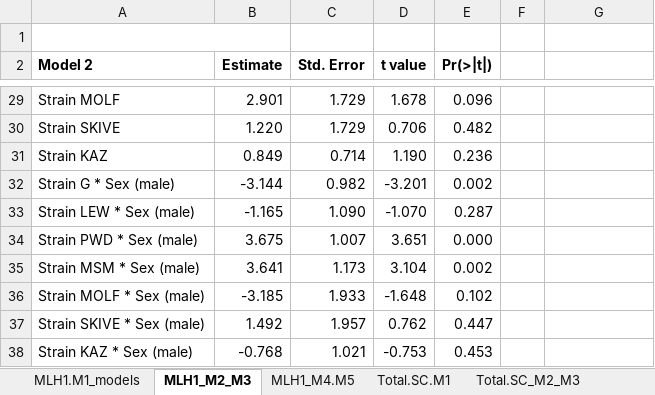
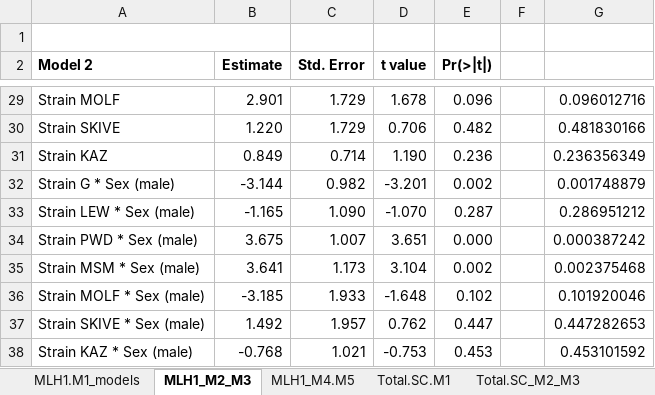
Before and after one commit to petersoapes/MLH1repo, an Excel workbook: doc/Supplemental_Tables.xlsx, sheet MLH1_M2_M3, drawn as a sheet; only a part is shown, gaps mark what is left out; values as stored, in another font and other column widths than the file's, no borders; charts and pictures not drawn; the diff covers the shown part only; the diff names each change by its address in the sheet, - before the commit and + after, or states it on an @@ line.

```diff
--- a/doc/Supplemental_Tables.xlsx (sheet MLH1_M2_M3)
+++ b/doc/Supplemental_Tables.xlsx (sheet MLH1_M2_M3)
-G29: (empty)
+G29: 0.096012716
-G30: (empty)
+G30: 0.481830166
-G31: (empty)
+G31: 0.236356349
-G32: (empty)
+G32: 0.001748879
-G33: (empty)
+G33: 0.286951212
-G34: (empty)
+G34: 0.000387242
-G35: (empty)
+G35: 0.002375468
-G36: (empty)
+G36: 0.101920046
-G37: (empty)
+G37: 0.447282653
-G38: (empty)
+G38: 0.453101592
```
Also changed, not shown: 22 edited cells elsewhere in this sheet, sheet Total.SC_M2_M3, sheet MLH1_M4.M5, sheet Short.bivalent_M1.SC, sheet Short.bivalent_M2_M3, sheet Total.SC.M1, charts or pictures, doc/Supplemental_Tables_drafts.xlsx.
